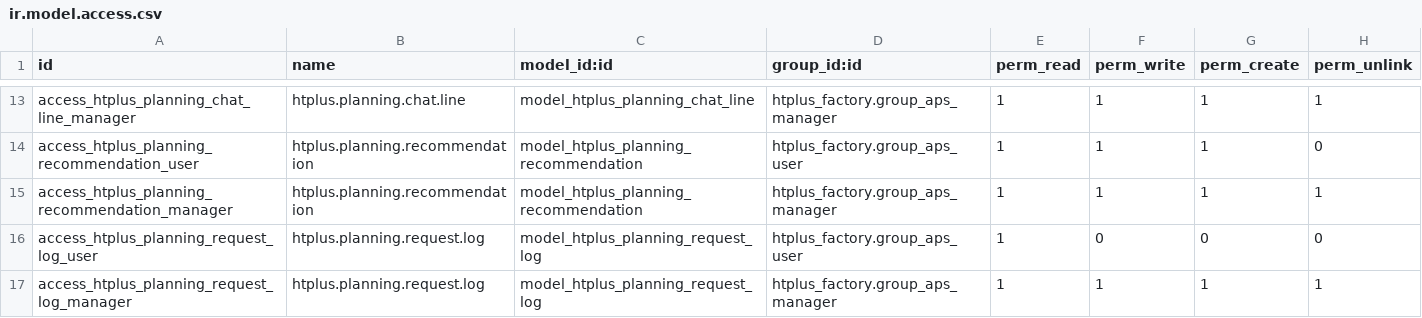
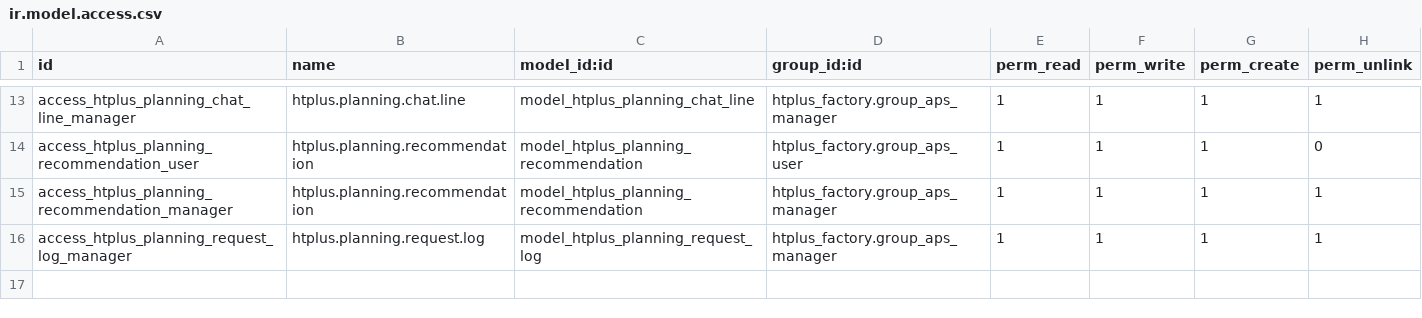
Before and after one commit to batd-htplus/odoo-lib, a CSV file: addons/htplus_planning_bridge/security/ir.model.access.csv, drawn as a sheet; only a part is shown, gaps mark what is left out; the diff names each change by its address in the sheet, - before the commit and + after, or states it on an @@ line.

Commit message:
fix(audit): secure planning webhook/ACLs, harden apply-reset flow, speed up dashboards

```diff
--- a/addons/htplus_planning_bridge/security/ir.model.access.csv
+++ b/addons/htplus_planning_bridge/security/ir.model.access.csv
-row 16: access_htplus_planning_request_log_user | htplus.planning.request.log | model_htplus_planning_request_log | htplus_factory.group_aps_user | 1 | 0 | 0 | 0
```
Also changed, not shown: 26 other files.
